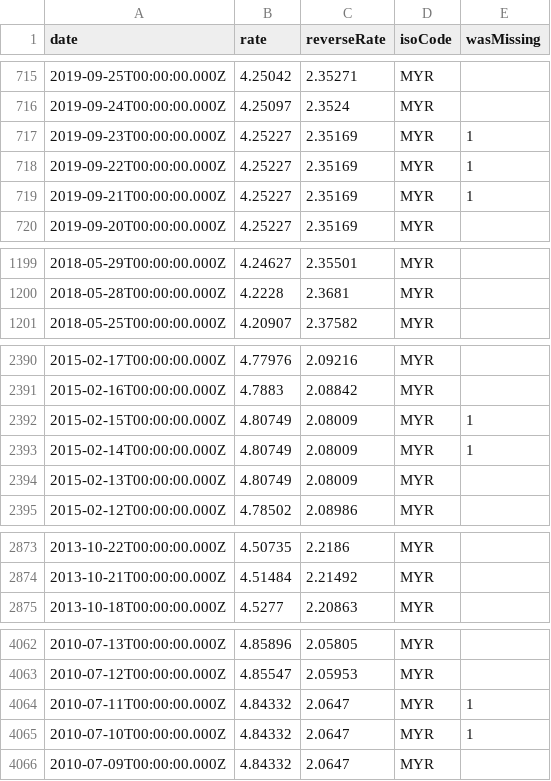
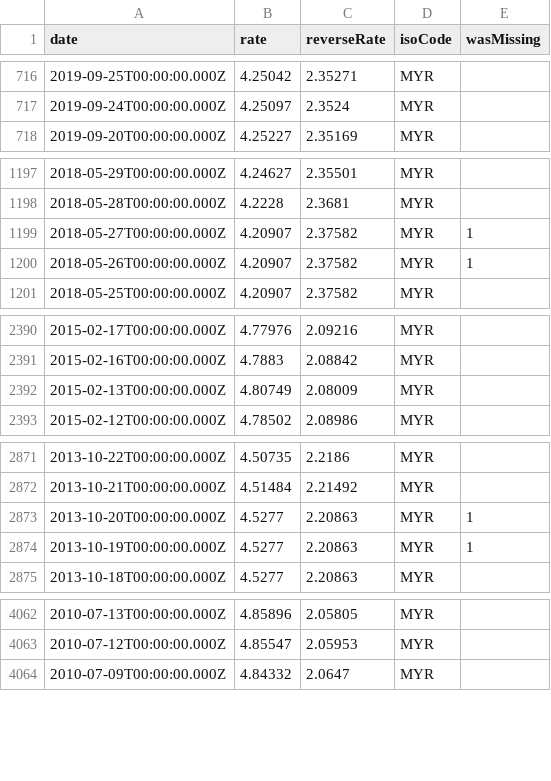
Before and after one commit to LubomirGeorgiev/bnb-currency-exchange-rates, a CSV file: data/MYR.csv, drawn as a sheet; only a part is shown, gaps mark what is left out; removed rows and columns are numbered as before the commit, all else as after; the diff covers the shown part only; the diff names each change by its address in the sheet, - before the commit and + after, or states it on an @@ line.

```diff
--- a/data/MYR.csv
+++ b/data/MYR.csv
-row 717: 2019-09-23T00:00:00.000Z | 4.25227 | 2.35169 | MYR | 1
-row 718: 2019-09-22T00:00:00.000Z | 4.25227 | 2.35169 | MYR | 1
-row 719: 2019-09-21T00:00:00.000Z | 4.25227 | 2.35169 | MYR | 1
+row 1199: 2018-05-27T00:00:00.000Z | 4.20907 | 2.37582 | MYR | 1
+row 1200: 2018-05-26T00:00:00.000Z | 4.20907 | 2.37582 | MYR | 1
-row 2392: 2015-02-15T00:00:00.000Z | 4.80749 | 2.08009 | MYR | 1
-row 2393: 2015-02-14T00:00:00.000Z | 4.80749 | 2.08009 | MYR | 1
+row 2873: 2013-10-20T00:00:00.000Z | 4.5277 | 2.20863 | MYR | 1
+row 2874: 2013-10-19T00:00:00.000Z | 4.5277 | 2.20863 | MYR | 1
-row 4064: 2010-07-11T00:00:00.000Z | 4.84332 | 2.0647 | MYR | 1
-row 4065: 2010-07-10T00:00:00.000Z | 4.84332 | 2.0647 | MYR | 1
```
Also changed, not shown: 2 added rows and 2 removed rows elsewhere in this file, data/HRK.csv, data/IDR.csv, 39 other files.
